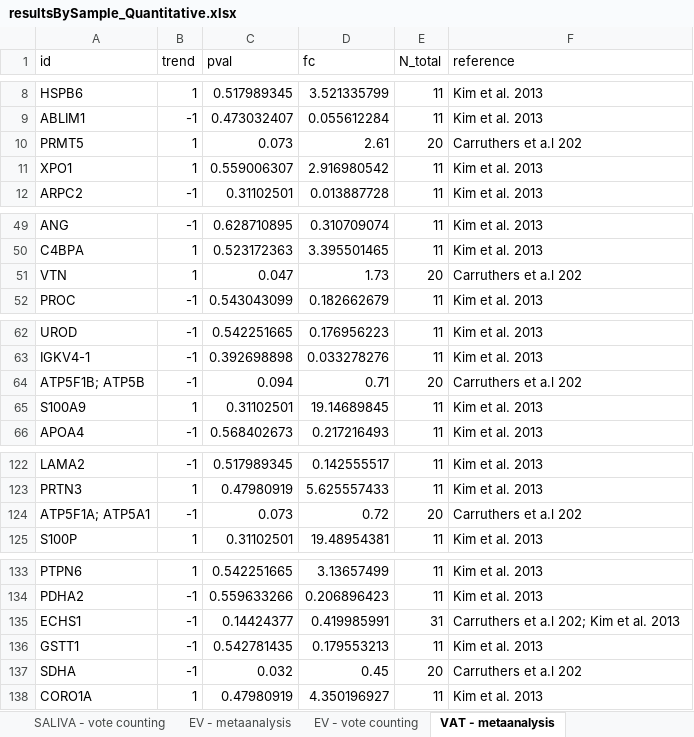
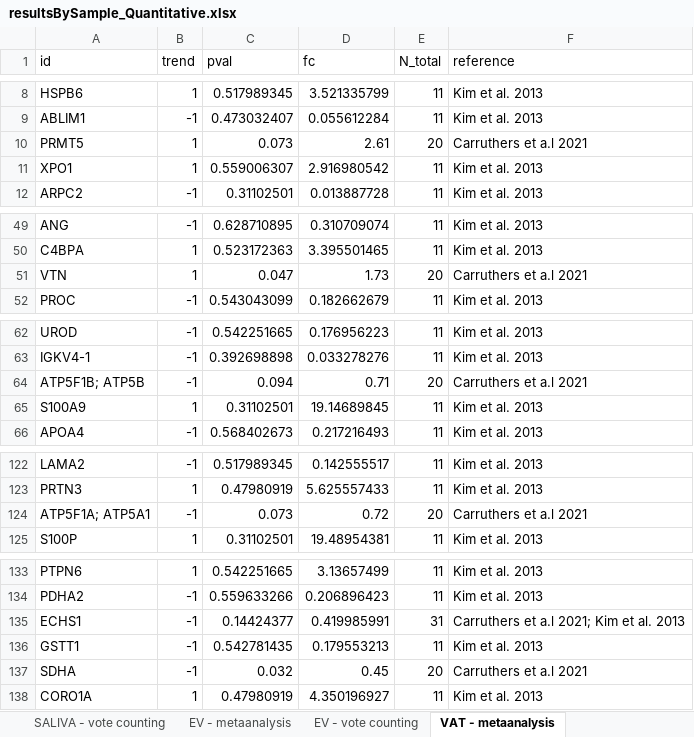
Before and after one commit to juliagcurras/metaanalysisT2D, an Excel workbook: 5_1_Metaanalysis_Amanida/resultsBySample_Quantitative.xlsx, sheet VAT - metaanalysis, drawn as a sheet; only a part is shown, gaps mark what is left out; values as stored, in another font and other column widths than the file's, no borders; the diff covers the shown part only; the diff names each change by its address in the sheet, - before the commit and + after, or states it on an @@ line.

```diff
--- a/5_1_Metaanalysis_Amanida/resultsBySample_Quantitative.xlsx (sheet VAT - metaanalysis)
+++ b/5_1_Metaanalysis_Amanida/resultsBySample_Quantitative.xlsx (sheet VAT - metaanalysis)
-F10 (reference): Carruthers et a.l 202
+F10 (reference): Carruthers et a.l 2021
-F51 (reference): Carruthers et a.l 202
+F51 (reference): Carruthers et a.l 2021
-F64 (reference): Carruthers et a.l 202
+F64 (reference): Carruthers et a.l 2021
-F124 (reference): Carruthers et a.l 202
+F124 (reference): Carruthers et a.l 2021
-F135 (reference): Carruthers et a.l 202; Kim et al. 2013
+F135 (reference): Carruthers et a.l 2021; Kim et al. 2013
-F137 (reference): Carruthers et a.l 202
+F137 (reference): Carruthers et a.l 2021
```
Also changed, not shown: 13 edited cells elsewhere in this sheet, 5_1_Metaanalysis_Amanida/results_Quantitative.xlsx, 18 other files.
